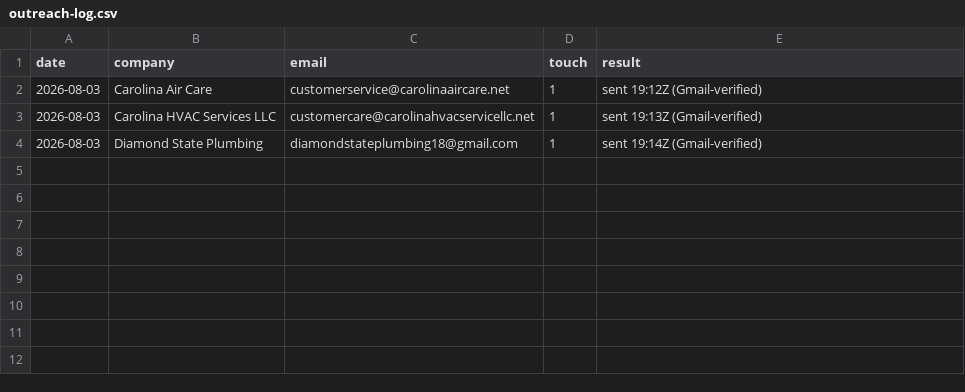
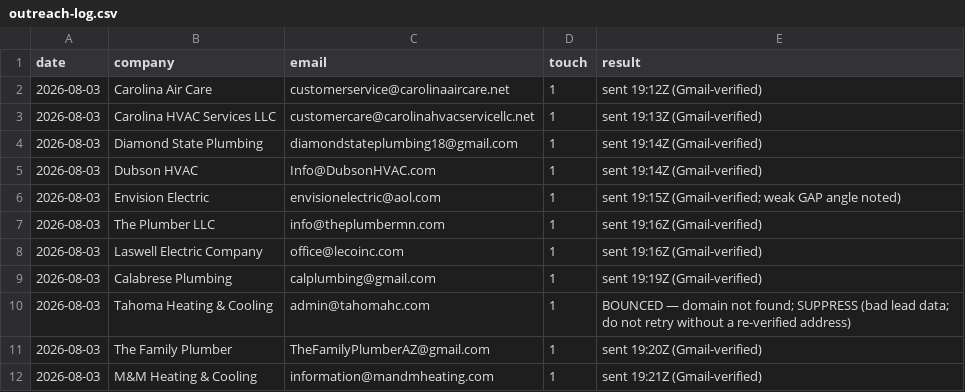
Before and after one commit to cmoney117/fb-marketplace-autoresponder, a CSV file: venture/07-automation/tracker/outreach-log.csv, drawn as a sheet.

```diff
--- a/venture/07-automation/tracker/outreach-log.csv
+++ b/venture/07-automation/tracker/outreach-log.csv
@@ -4 +4,9 @@ date,company,email,touch,result
 2026-08-03,Diamond State Plumbing,diamondstateplumbing18@gmail.com,1,sent 19:14Z (Gmail-verified)
+2026-08-03,Dubson HVAC,Info@DubsonHVAC.com,1,sent 19:14Z (Gmail-verified)
+2026-08-03,Envision Electric,envisionelectric@aol.com,1,sent 19:15Z (Gmail-verified; weak GAP angle noted)
+2026-08-03,The Plumber LLC,info@theplumbermn.com,1,sent 19:16Z (Gmail-verified)
+2026-08-03,Laswell Electric Company,office@lecoinc.com,1,sent 19:16Z (Gmail-verified)
+2026-08-03,Calabrese Plumbing,calplumbing@gmail.com,1,sent 19:19Z (Gmail-verified)
+2026-08-03,Tahoma Heating & Cooling,admin@tahomahc.com,1,BOUNCED — domain not found; SUPPRESS (bad lead data; do not retry without a re-verified address)
+2026-08-03,The Family Plumber,TheFamilyPlumberAZ@gmail.com,1,sent 19:20Z (Gmail-verified)
+2026-08-03,M&M Heating & Cooling,information@mandmheating.com,1,sent 19:21Z (Gmail-verified)
```
Also changed, not shown: 1 other file.
